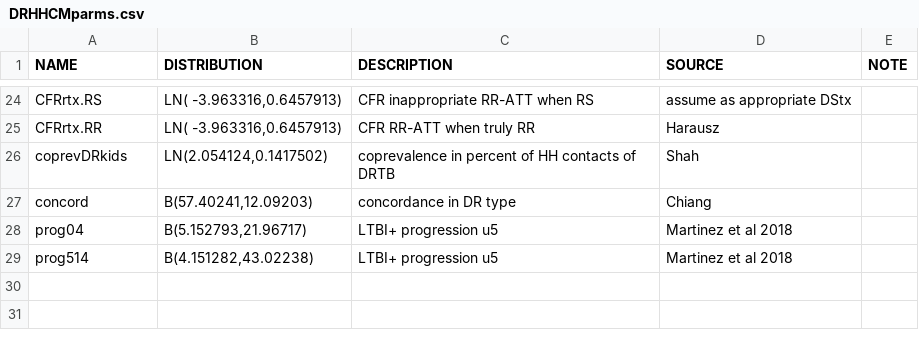
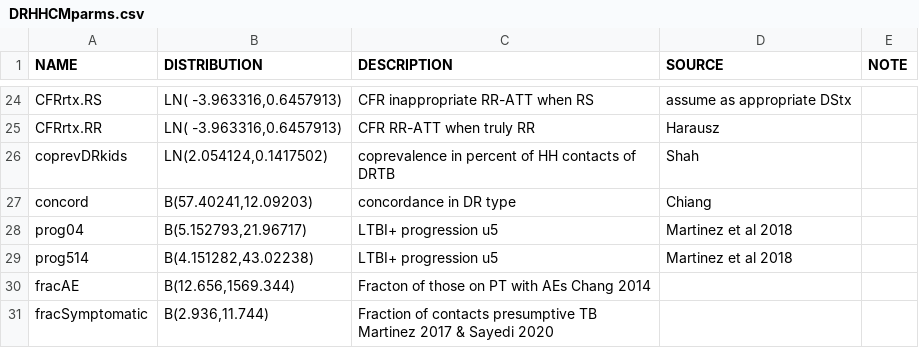
Before and after one commit to petedodd/DRHHCM, a CSV file: indata/DRHHCMparms.csv, drawn as a sheet; only a part is shown, gaps mark what is left out; the diff names each change by its address in the sheet, - before the commit and + after, or states it on an @@ line.

Commit message:
added AE & symptomatic to parms

```diff
--- a/indata/DRHHCMparms.csv
+++ b/indata/DRHHCMparms.csv
+row 30: fracAE | B(12.656,1569.344) | Fracton of those on PT with AEs Chang 2014
+row 31: fracSymptomatic | B(2.936,11.744) | Fraction of contacts presumptive TB Martinez 2017 & Sayedi 2020
```
Also changed, not shown: output/table_HE.csv, output/table_outcomes.csv, 11 other files.
